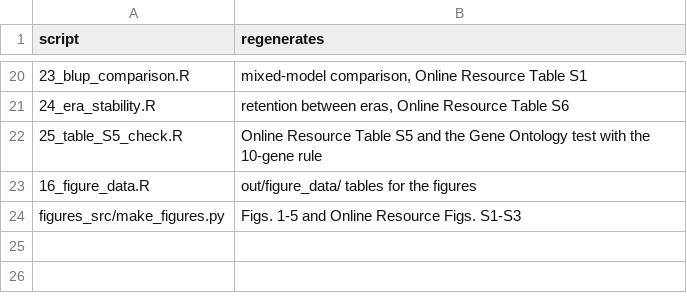
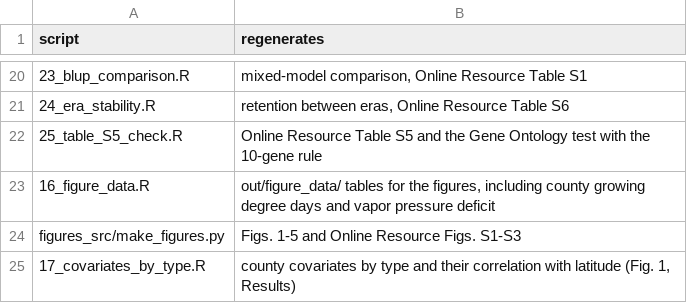
Before and after one commit to jenkinsshawn/envclass-genomic-envirotyping, a CSV file: MANIFEST.csv, drawn as a sheet; only a part is shown, gaps mark what is left out.

Commit message:
v1.1.2: Fig. 1 on county growing degree days and vapor pressure deficit; R/17 county covariates by type

```diff
--- a/MANIFEST.csv
+++ b/MANIFEST.csv
@@ -22,3 +22,4 @@ script,regenerates
 25_table_S5_check.R,Online Resource Table S5 and the Gene Ontology test with the 10-gene rule
-16_figure_data.R,out/figure_data/ tables for the figures
+16_figure_data.R,"out/figure_data/ tables for the figures, including county growing degree days and vapor pressure deficit"
 figures_src/make_figures.py,Figs. 1-5 and Online Resource Figs. S1-S3
+17_covariates_by_type.R,"county covariates by type and their correlation with latitude (Fig. 1, Results)"
```
Also changed, not shown: 13 other files.
